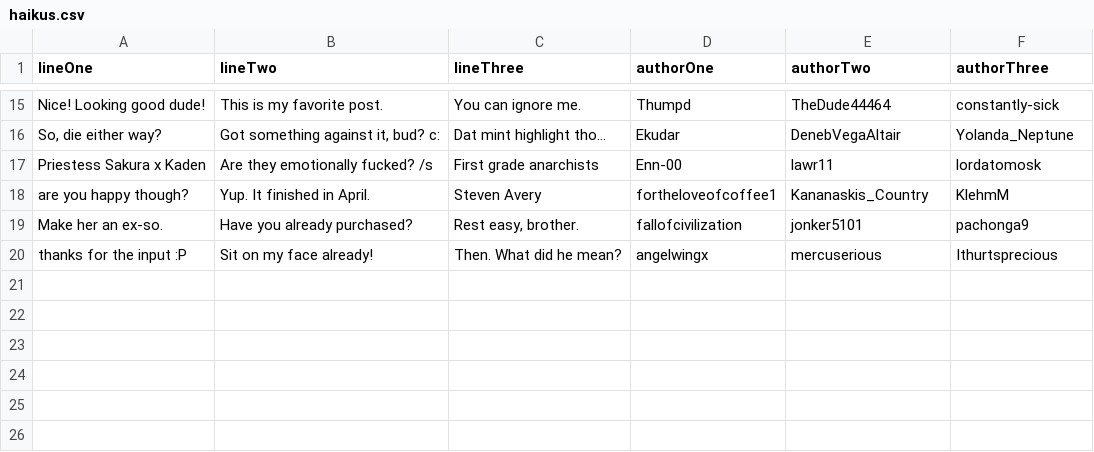
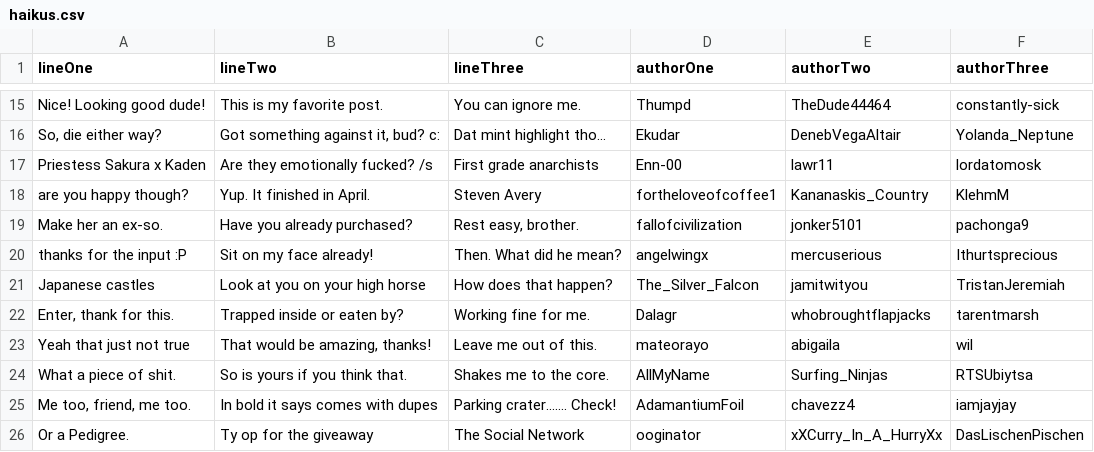
Before and after one commit to alty-io/Reddit-Haiku, a CSV file: haikus.csv, drawn as a sheet; only a part is shown, gaps mark what is left out; the diff names each change by its address in the sheet, - before the commit and + after, or states it on an @@ line.

Commit message:
generated more haikus, added code to function as a simple generator

```diff
--- a/haikus.csv
+++ b/haikus.csv
+row 21: Japanese castles | Look at you on your high horse | How does that happen? | The_Silver_Falcon | jamitwityou | TristanJeremiah
+row 22: Enter, thank for this. | Trapped inside or eaten by? | Working fine for me. | Dalagr | whobroughtflapjacks | tarentmarsh
+row 23: Yeah that just not true | That would be amazing, thanks! | Leave me out of this. | mateorayo | abigaila | wil
+row 24: What a piece of shit. | So is yours if you think that. | Shakes me to the core. | AllMyName | Surfing_Ninjas | RTSUbiytsa
+row 25: Me too, friend, me too. | In bold it says comes with dupes | Parking crater....... Check! | AdamantiumFoil | chavezz4 | iamjayjay
+row 26: Or a Pedigree. | Ty op for the giveaway | The Social Network | ooginator | xXCurry_In_A_HurryXx | DasLischenPischen
```
Also changed, not shown: 1 other file.
